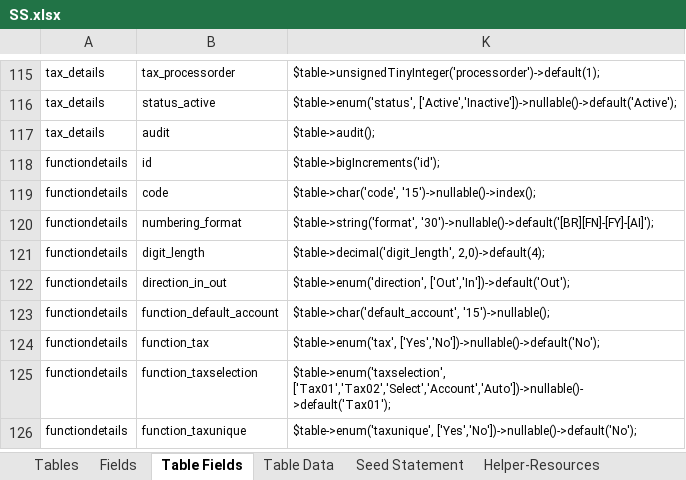
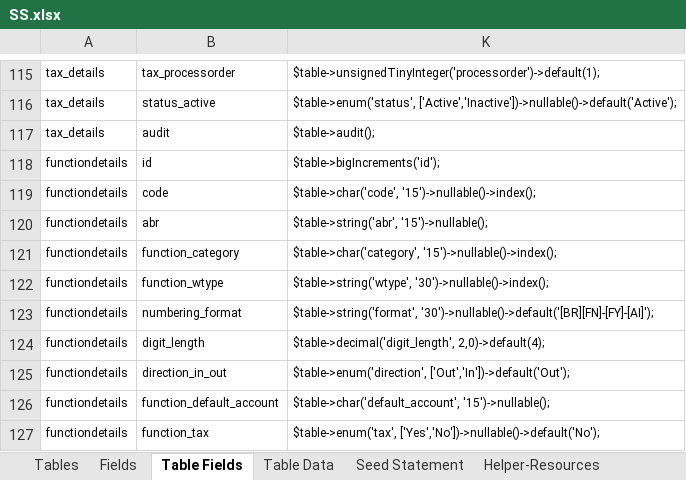
Before and after one commit to MilestoneInnovativeTechnologies/DD, an Excel workbook: SS.xlsx, sheet Table Fields, drawn as a sheet; only a part is shown, gaps mark what is left out; the shorter side is filled out with more unchanged rows; values as stored, in another font and other column widths than the file's, no borders; conditional formats and table styles not drawn; the diff names each change by its address in the sheet, - before the commit and + after, or states it on an @@ line.

Commit message:
added function fields

```diff
--- a/SS.xlsx (sheet Table Fields)
+++ b/SS.xlsx (sheet Table Fields)
+row 120: functiondetails | abr | $table->string('abr', '15')->nullable();
+row 121: functiondetails | function_category | $table->char('category', '15')->nullable()->index();
+row 122: functiondetails | function_wtype | $table->string('wtype', '30')->nullable()->index();
```
Also changed, not shown: sheet Fields, hidden cells, 1 other file.
